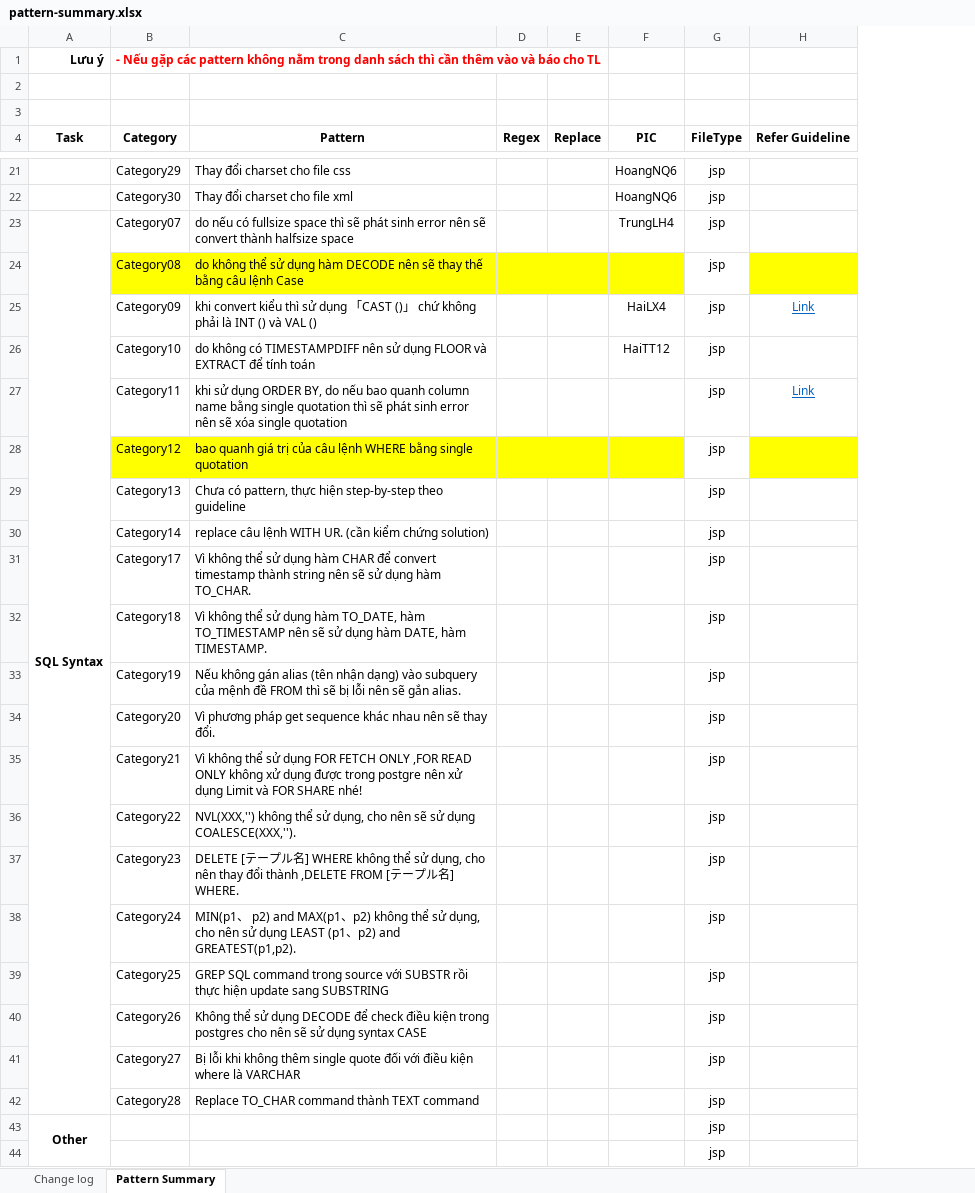
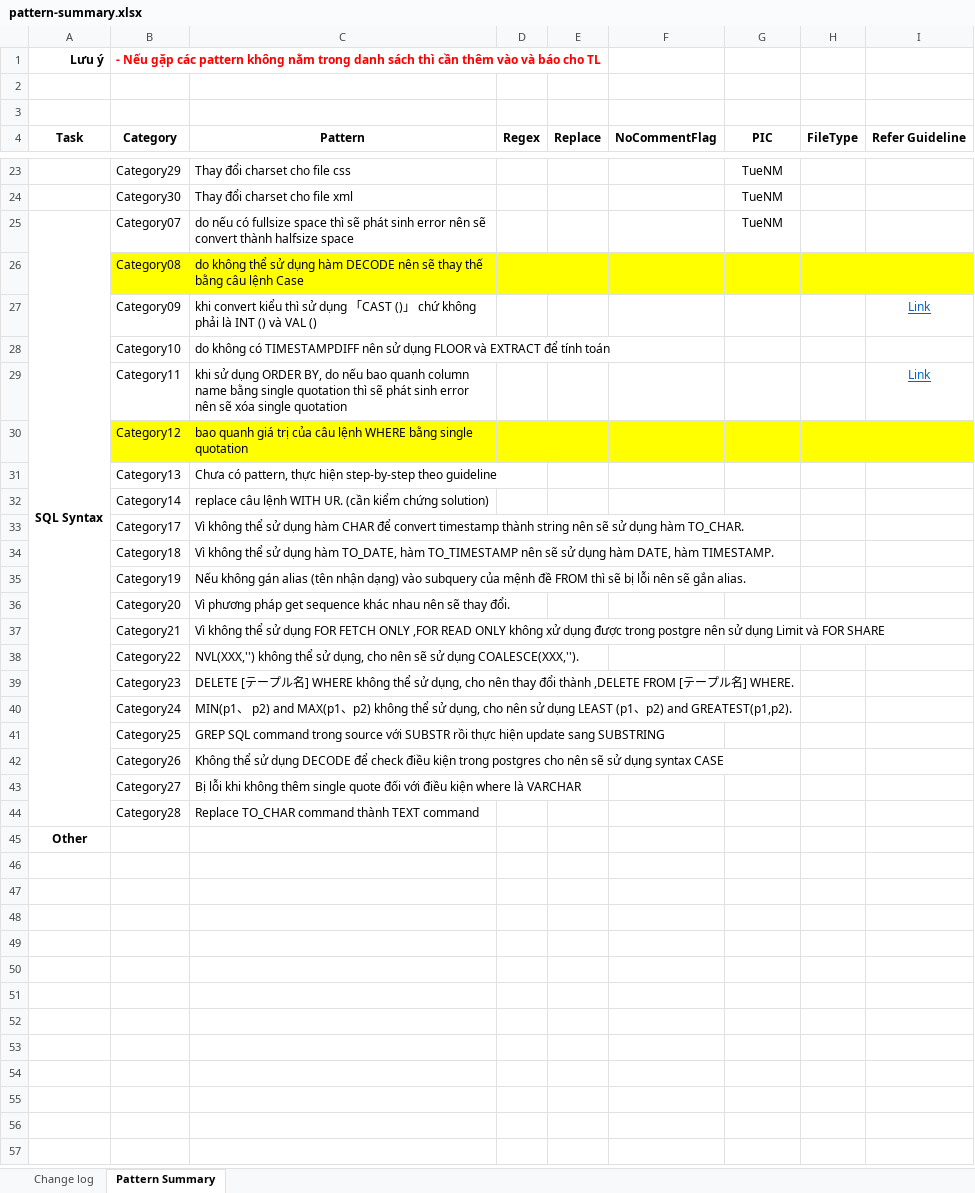
Before and after one commit to sweettime8/seino_migrate, an Excel workbook: config/pattern-summary.xlsx, sheet Pattern Summary, drawn as a sheet; only a part is shown, gaps mark what is left out; values as stored, in another font and other column widths than the file's, no borders; removed rows and columns are numbered as before the commit, all else as after; the diff covers the shown part only; the diff names each change by its address in the sheet, - before the commit and + after, or states it on an @@ line.

```diff
--- a/config/pattern-summary.xlsx (sheet Pattern Summary)
+++ b/config/pattern-summary.xlsx (sheet Pattern Summary)
+column F (NoCommentFlag), empty
-G23:G24 (PIC): HoangNQ6
+G23:G24 (PIC): TueNM
-H23:H45 (FileType): jsp
+H23:H45 (FileType): (empty)
-G25 (PIC): TrungLH4
+G25 (PIC): TueNM
-H26 fill: none
+H26 fill: #FFFF00
-G27 (PIC): HaiLX4
+G27 (PIC): (empty)
-G28 (PIC): HaiTT12
+G28 (PIC): (empty)
-H30 fill: none
+H30 fill: #FFFF00
-C37 (Pattern): …postgre nên xử dụng Limit và FOR SHARE nhé!
+C37 (Pattern): …postgre nên sử dụng Limit và FOR SHARE
-A43:A44 merged
-row 44:  |  |  |  |  |  | jsp
```
Also changed, not shown: 14 added rows, 12 removed rows, 13 edited cells, cell formats and merged cells elsewhere in this sheet, 6 other files.
